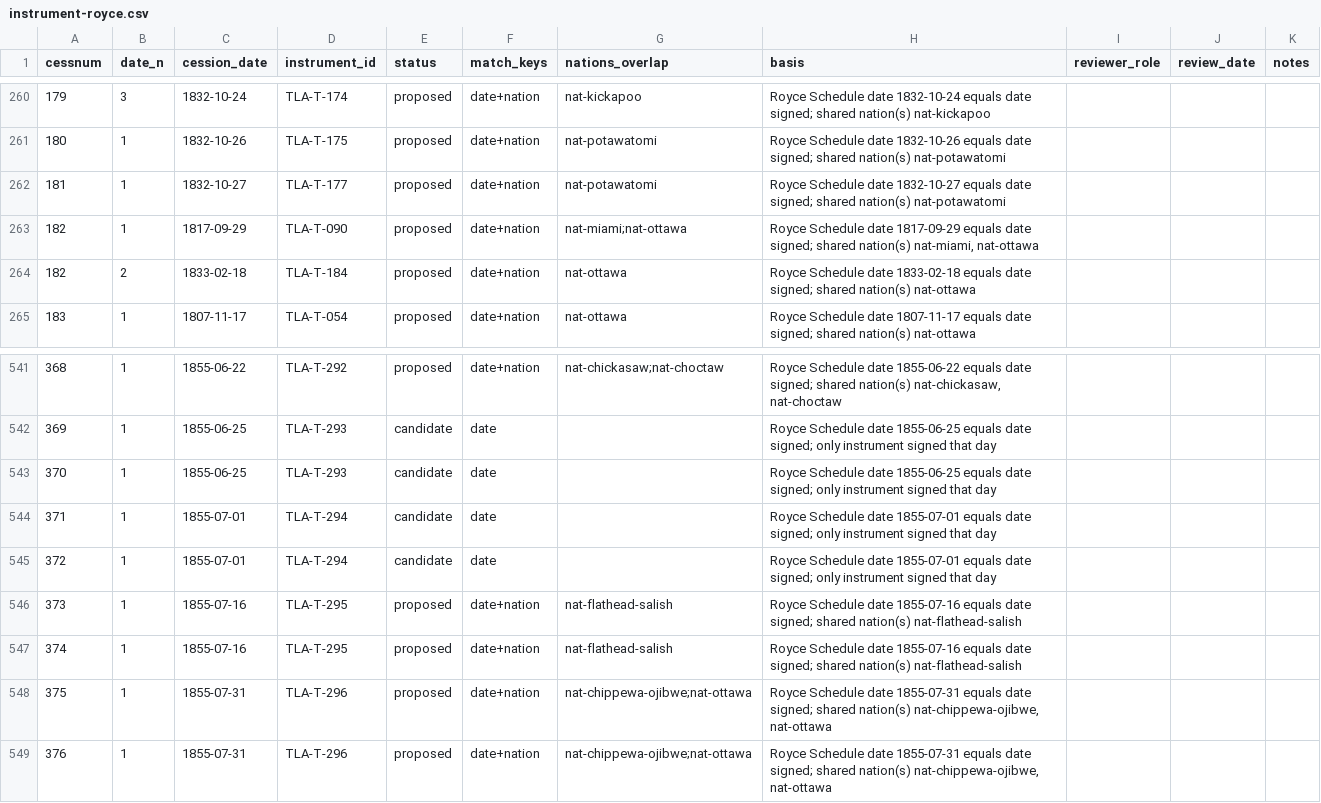
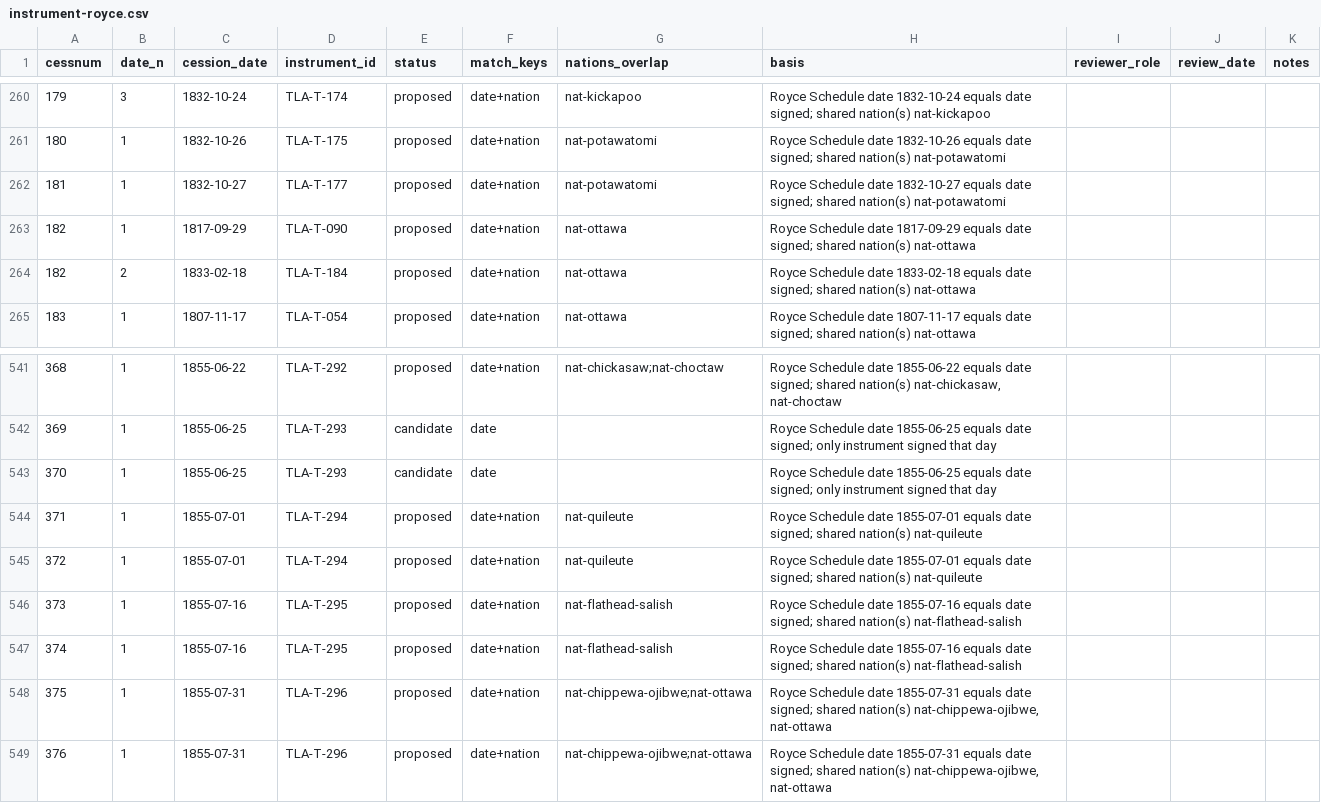
Before and after one commit to omniharmonic/treaty-land-atlas, a CSV file: crosswalks/instrument-royce.csv, drawn as a sheet; only a part is shown, gaps mark what is left out.

```diff
--- a/crosswalks/instrument-royce.csv
+++ b/crosswalks/instrument-royce.csv
@@ -262,3 +262,3 @@ cessnum,date_n,cession_date,instrument_id,status,match_keys,nations_overlap,basi
 181,1,1832-10-27,TLA-T-177,proposed,date+nation,nat-potawatomi,Royce Schedule date 1832-10-27 equals date signed; shared nation(s) nat-potawatomi,,,
-182,1,1817-09-29,TLA-T-090,proposed,date+nation,nat-miami;nat-ottawa,"Royce Schedule date 1817-09-29 equals date signed; shared nation(s) nat-miami, nat-ottawa",,,
+182,1,1817-09-29,TLA-T-090,proposed,date+nation,nat-ottawa,Royce Schedule date 1817-09-29 equals date signed; shared nation(s) nat-ottawa,,,
 182,2,1833-02-18,TLA-T-184,proposed,date+nation,nat-ottawa,Royce Schedule date 1833-02-18 equals date signed; shared nation(s) nat-ottawa,,,
@@ -543,4 +543,4 @@ cessnum,date_n,cession_date,instrument_id,status,match_keys,nations_overlap,basi
 370,1,1855-06-25,TLA-T-293,candidate,date,,Royce Schedule date 1855-06-25 equals date signed; only instrument signed that day,,,
-371,1,1855-07-01,TLA-T-294,candidate,date,,Royce Schedule date 1855-07-01 equals date signed; only instrument signed that day,,,
-372,1,1855-07-01,TLA-T-294,candidate,date,,Royce Schedule date 1855-07-01 equals date signed; only instrument signed that day,,,
+371,1,1855-07-01,TLA-T-294,proposed,date+nation,nat-quileute,Royce Schedule date 1855-07-01 equals date signed; shared nation(s) nat-quileute,,,
+372,1,1855-07-01,TLA-T-294,proposed,date+nation,nat-quileute,Royce Schedule date 1855-07-01 equals date signed; shared nation(s) nat-quileute,,,
 373,1,1855-07-16,TLA-T-295,proposed,date+nation,nat-flathead-salish,Royce Schedule date 1855-07-16 equals date signed; shared nation(s) nat-flathead-salish,,,
```
Also changed, not shown: 1 other file.
